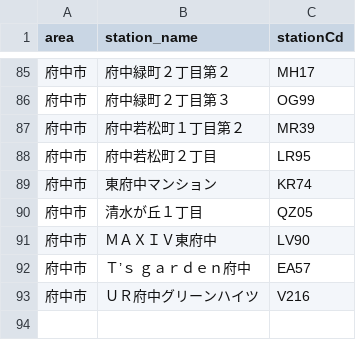
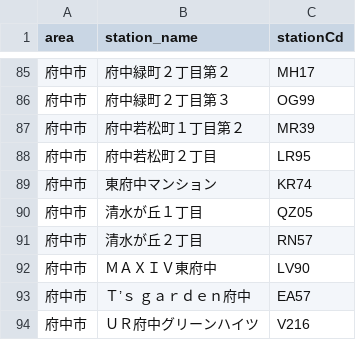
Before and after one commit to rkworks2025-coder/yoyakuLong, a CSV file: station_code_map.csv, drawn as a sheet; only a part is shown, gaps mark what is left out.

Commit message:
Add new station entry for 清水が丘２丁目
Added a new entry for 清水が丘２丁目 with station code RN57.

```diff
--- a/station_code_map.csv
+++ b/station_code_map.csv
@@ -90,2 +90,3 @@ area,station_name,stationCd
 府中市,清水が丘１丁目,QZ05
+府中市,清水が丘２丁目,RN57
 府中市,ＭＡＸＩＶ東府中,LV90
```
